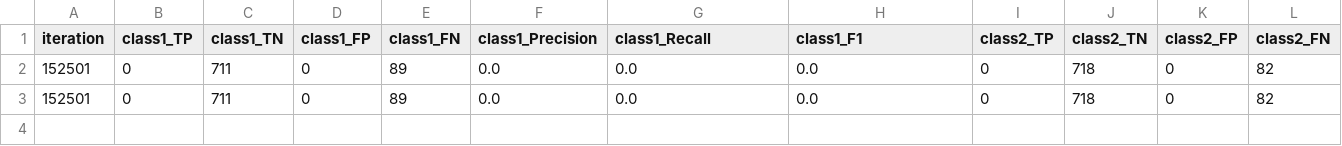
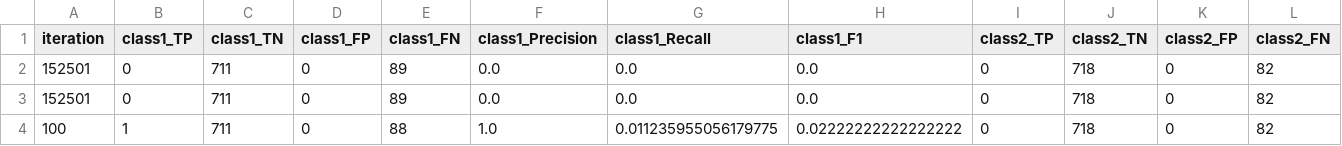
Before and after one commit to mbtiongson1/neural-network-training, a CSV file: submission/export/networkA/scores.csv, drawn as a sheet; only a part is shown; rows hold the shown columns only; the diff names each change by its address in the sheet, - before the commit and + after, or states it on an @@ line.

```diff
--- a/submission/export/networkA/scores.csv
+++ b/submission/export/networkA/scores.csv
+row 4: 100 | 1 | 711 | 0 | 88 | 1.0 | 0.011235955056179775 | 0.02222222222222222 | 0 | 718 | 0 | 82
```
Also changed, not shown: submission/export/networkA/trained_weights.csv, submission/export/networkA_improv/scores.csv, 10 other files.
